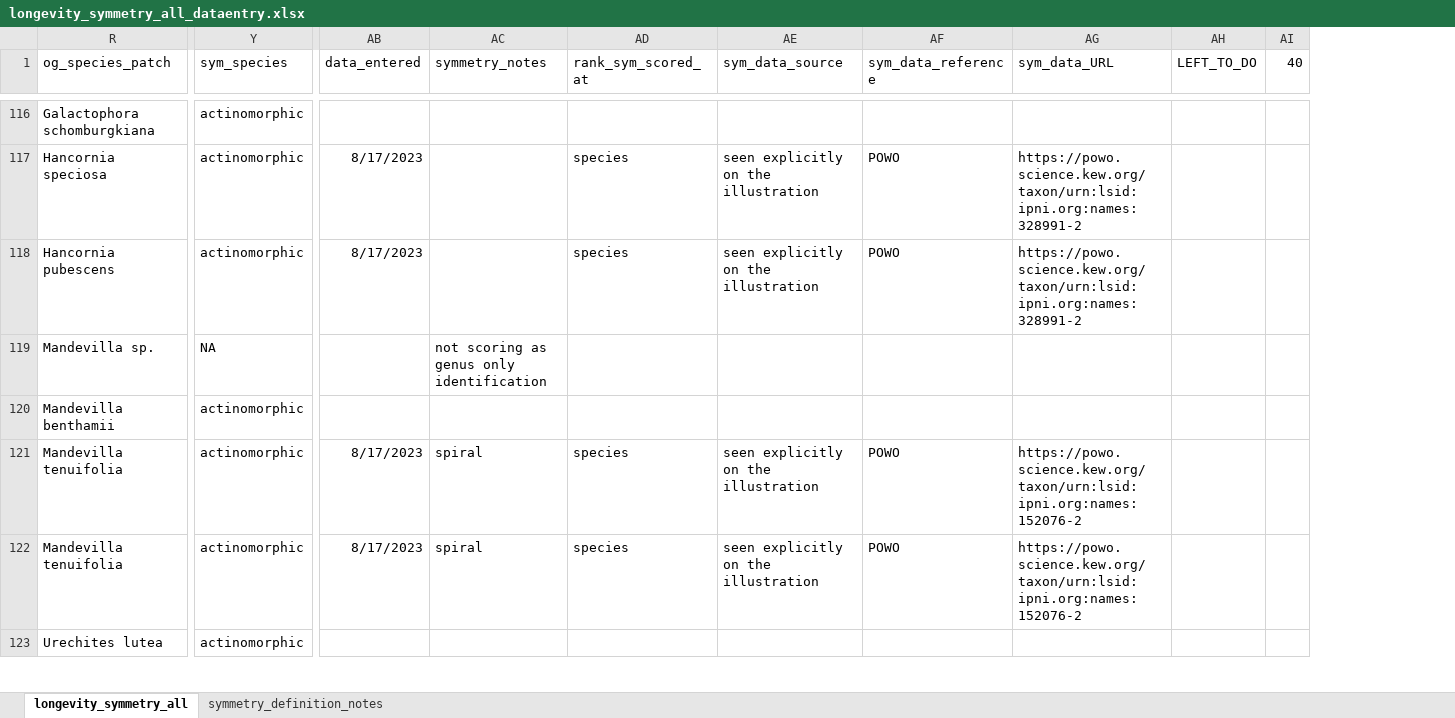
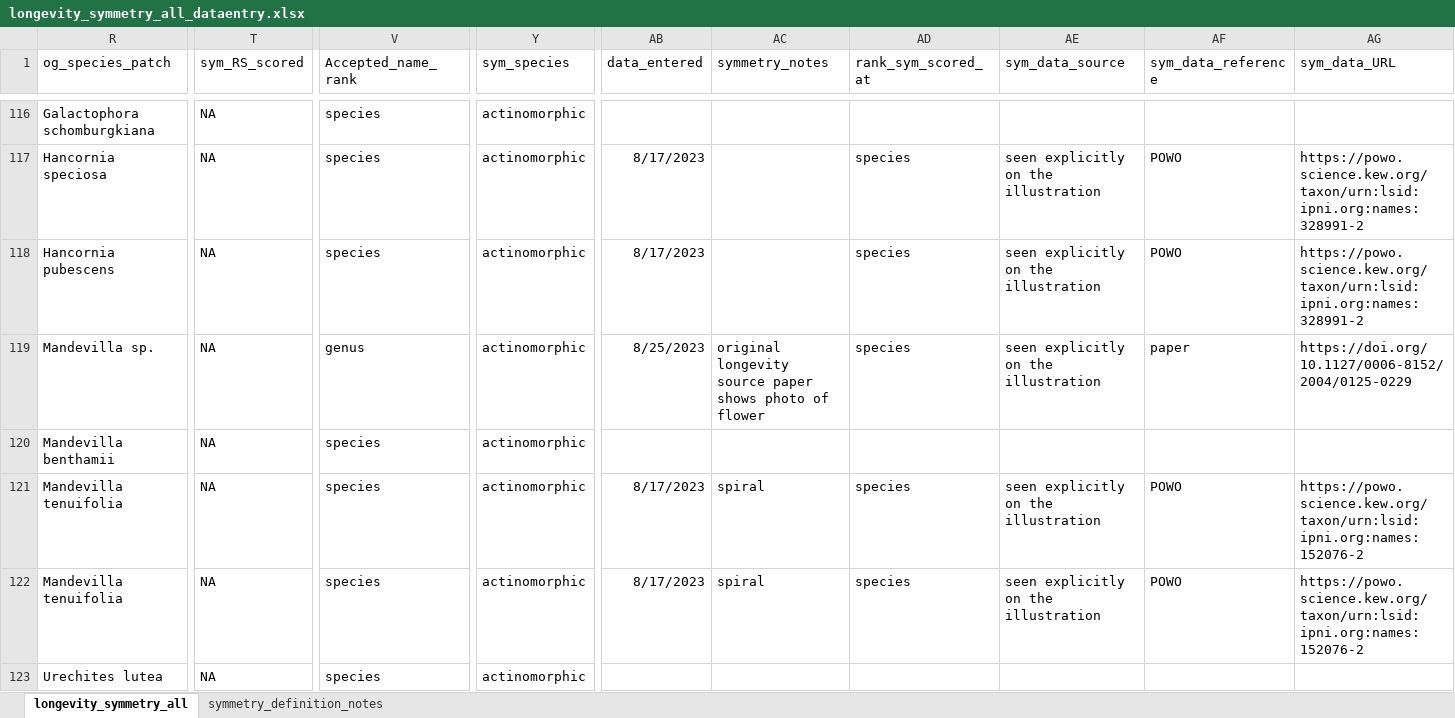
Before and after one commit to rubysaltbush/floral-longevity, an Excel workbook: data_input/longevity_symmetry_all_dataentry.xlsx, sheet longevity_symmetry_all, drawn as a sheet; only a part is shown, gaps mark what is left out; values as stored, in another font and other column widths than the file's, no borders; removed rows and columns are numbered as before the commit, all else as after; the diff covers the shown part only; the diff names each change by its address in the sheet, - before the commit and + after, or states it on an @@ line.

Commit message:
finalised symmetry data entry and inclusion of symmetry in final data set, ready now for matching to proper phylogenies and genus subsampling

```diff
--- a/data_input/longevity_symmetry_all_dataentry.xlsx (sheet longevity_symmetry_all)
+++ b/data_input/longevity_symmetry_all_dataentry.xlsx (sheet longevity_symmetry_all)
@@ column T (sym_RS_scored) unhidden, rows 116-123: all NA @@
@@ column V (Accepted_name_rank) unhidden, rows 116-123: species | species | species | genus | species | species | species | species @@
-column AH (LEFT_TO_DO), empty
-column AI (40), empty
-Y119 (sym_species): NA
+Y119 (sym_species): actinomorphic
-AB119 (data_entered): (empty)
+AB119 (data_entered): 8/25/2023
-AC119 (symmetry_notes): not scoring as genus only identification
+AC119 (symmetry_notes): original longevity source paper shows photo of flower
-AD119 (rank_sym_scored_at): (empty)
+AD119 (rank_sym_scored_at): species
-AE119 (sym_data_source): (empty)
+AE119 (sym_data_source): seen explicitly on the illustration
-AF119 (sym_data_reference): (empty)
+AF119 (sym_data_reference): paper
-AG119 (sym_data_URL): (empty)
+AG119 (sym_data_URL): https://doi.org/10.1127/0006-8152/2004/0125-0229
```
Also changed, not shown: 10 added rows, 10 removed rows and 171 edited cells elsewhere in this sheet, 8 other files.
